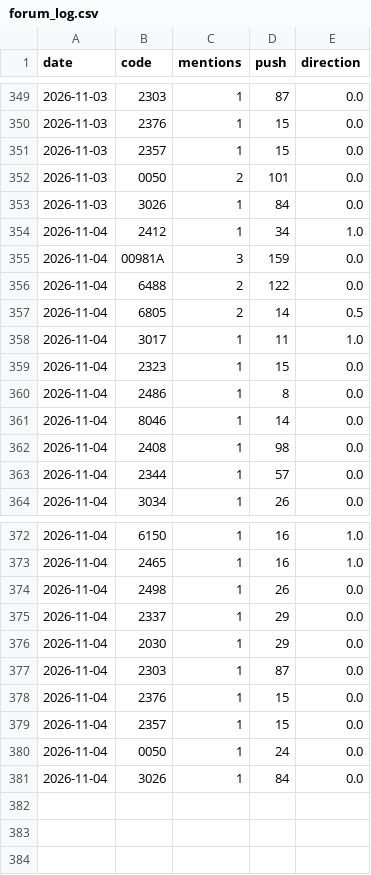
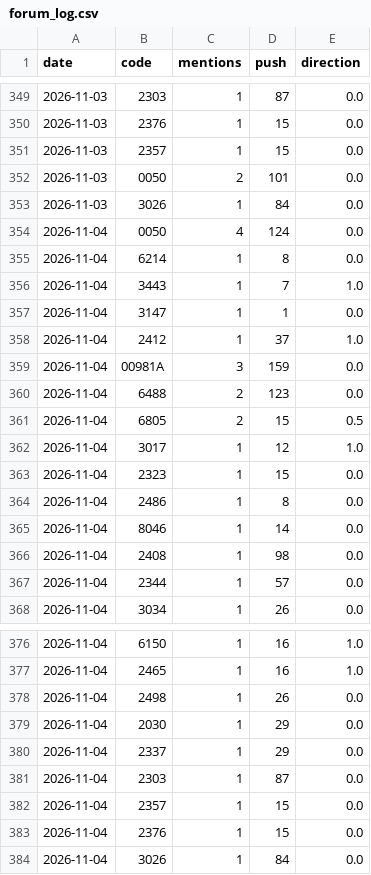
Before and after one commit to ZHANGFU-XIANG/xq, a CSV file: data/forum_log.csv, drawn as a sheet; only a part is shown, gaps mark what is left out.

```diff
--- a/data/forum_log.csv
+++ b/data/forum_log.csv
@@ -353,7 +353,11 @@ date,code,mentions,push,direction
 2026-11-03,3026,1,84,0.0
-2026-11-04,2412,1,34,1.0
+2026-11-04,0050,4,124,0.0
+2026-11-04,6214,1,8,0.0
+2026-11-04,3443,1,7,1.0
+2026-11-04,3147,1,1,0.0
+2026-11-04,2412,1,37,1.0
 2026-11-04,00981A,3,159,0.0
-2026-11-04,6488,2,122,0.0
-2026-11-04,6805,2,14,0.5
-2026-11-04,3017,1,11,1.0
+2026-11-04,6488,2,123,0.0
+2026-11-04,6805,2,15,0.5
+2026-11-04,3017,1,12,1.0
 2026-11-04,2323,1,15,0.0
@@ -374,8 +378,7 @@ date,code,mentions,push,direction
 2026-11-04,2498,1,26,0.0
+2026-11-04,2030,1,29,0.0
 2026-11-04,2337,1,29,0.0
-2026-11-04,2030,1,29,0.0
 2026-11-04,2303,1,87,0.0
+2026-11-04,2357,1,15,0.0
 2026-11-04,2376,1,15,0.0
-2026-11-04,2357,1,15,0.0
-2026-11-04,0050,1,24,0.0
 2026-11-04,3026,1,84,0.0
```
Also changed, not shown: data/fin_reports.csv, 16 other files.
